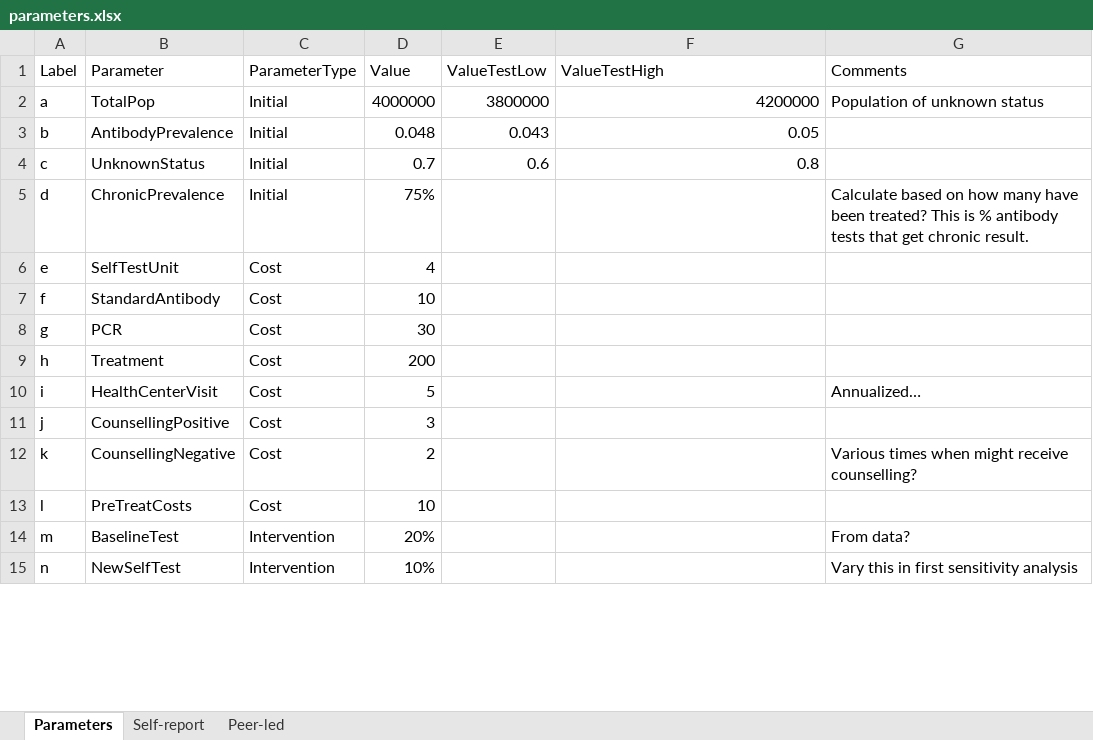
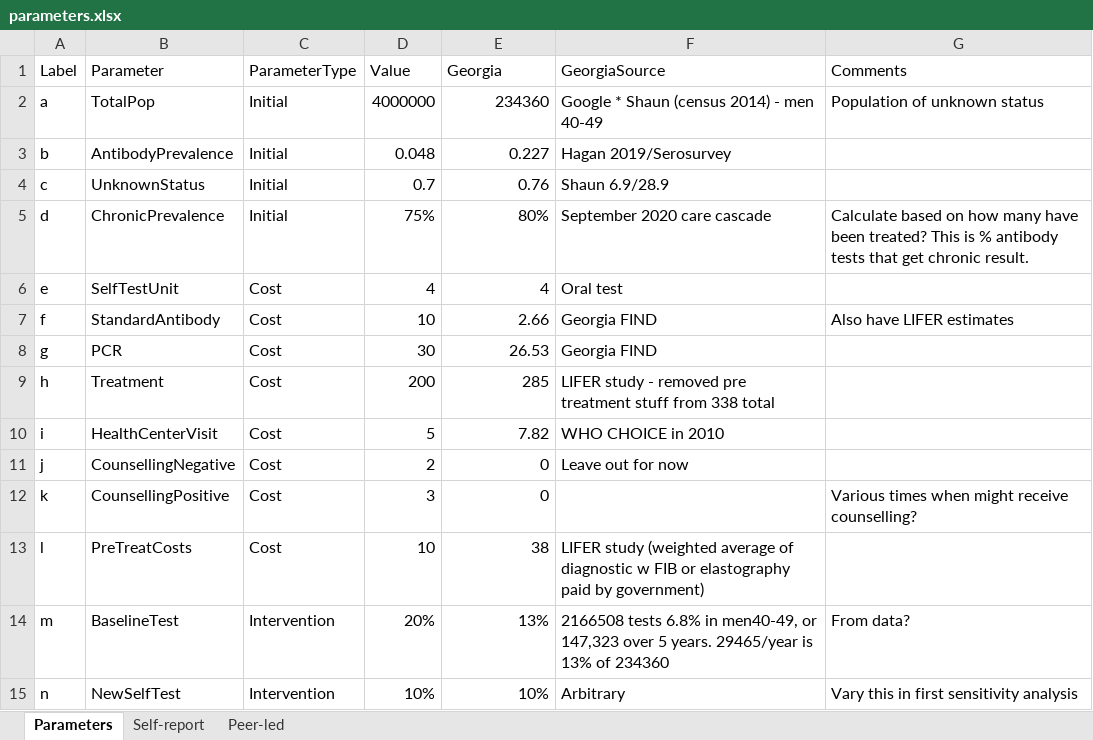
Before and after one commit to jogwalker/HCVST, an Excel workbook: parameters.xlsx, sheet Parameters, drawn as a sheet; only a part is shown; values as stored, in another font and other column widths than the file's, no borders; the diff covers the shown part only; the diff names each change by its address in the sheet, - before the commit and + after, or states it on an @@ line.

```diff
--- a/parameters.xlsx (sheet Parameters)
+++ b/parameters.xlsx (sheet Parameters)
-E1: ValueTestLow
+E1: Georgia
-F1: ValueTestHigh
+F1: GeorgiaSource
-E2 (Georgia): 3800000
+E2 (Georgia): 234360
-F2 (GeorgiaSource): 4200000
+F2 (GeorgiaSource): Google * Shaun (census 2014) - men 40-49
-E3 (Georgia): 0.043
+E3 (Georgia): 0.227
-F3 (GeorgiaSource): 0.05
+F3 (GeorgiaSource): Hagan 2019/Serosurvey
-E4 (Georgia): 0.6
+E4 (Georgia): 0.76
-F4 (GeorgiaSource): 0.8
+F4 (GeorgiaSource): Shaun 6.9/28.9
-E5 (Georgia): (empty)
+E5 (Georgia): 80%
-F5 (GeorgiaSource): (empty)
+F5 (GeorgiaSource): September 2020 care cascade
-E6 (Georgia): (empty)
+E6 (Georgia): 4
-F6 (GeorgiaSource): (empty)
+F6 (GeorgiaSource): Oral test
-E7 (Georgia): (empty)
+E7 (Georgia): 2.66
-F7:F8 (GeorgiaSource): (empty)
+F7:F8 (GeorgiaSource): Georgia FIND
-G7 (Comments): (empty)
+G7 (Comments): Also have LIFER estimates
-E8 (Georgia): (empty)
+E8 (Georgia): 26.53
-E9 (Georgia): (empty)
+E9 (Georgia): 285
-F9 (GeorgiaSource): (empty)
+F9 (GeorgiaSource): LIFER study - removed pre treatment stuff from 338 total
-E10 (Georgia): (empty)
+E10 (Georgia): 7.82
-F10 (GeorgiaSource): (empty)
+F10 (GeorgiaSource): WHO CHOICE in 2010
-G10 (Comments): Annualized…
+G10 (Comments): (empty)
-B11 (Parameter): CounsellingPositive
+B11 (Parameter): CounsellingNegative
-D11 (Value): 3
+D11 (Value): 2
-E11:E12 (Georgia): (empty)
+E11:E12 (Georgia): 0
-F11 (GeorgiaSource): (empty)
+F11 (GeorgiaSource): Leave out for now
-B12 (Parameter): CounsellingNegative
+B12 (Parameter): CounsellingPositive
-D12 (Value): 2
+D12 (Value): 3
-E13 (Georgia): (empty)
+E13 (Georgia): 38
-F13 (GeorgiaSource): (empty)
+F13 (GeorgiaSource): LIFER study (weighted average of diagnostic w FIB or elastography paid by government)
-E14 (Georgia): (empty)
+E14 (Georgia): 13%
-F14 (GeorgiaSource): (empty)
+F14 (GeorgiaSource): 2166508 tests 6.8% in men40-49, or 147,323 over 5 years. 29465/year is 13% of 234360
-E15 (Georgia): (empty)
+E15 (Georgia): 10%
-F15 (GeorgiaSource): (empty)
+F15 (GeorgiaSource): Arbitrary
```
Also changed, not shown: 25 edited cells elsewhere in this sheet, sheet Self-report, diagram_input1.xlsx, diagram_long.xlsx, 2 other files.
